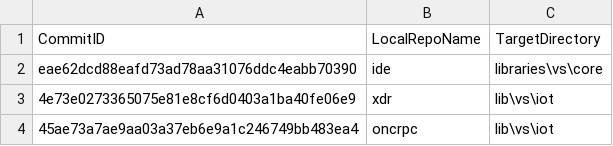
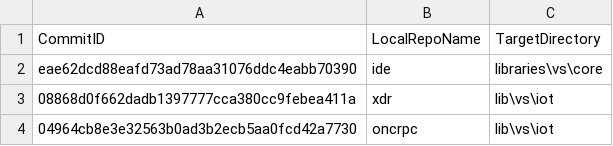
Before and after one commit to ATECoder/dn.onc.rpc, a CSV file: ExternalReposCommits.csv, drawn as a sheet.

```diff
--- a/ExternalReposCommits.csv
+++ b/ExternalReposCommits.csv
@@ -2,3 +2,3 @@ CommitID,LocalRepoName,TargetDirectory
 eae62dcd88eafd73ad78aa31076ddc4eabb70390,ide,libraries\vs\core
-4e73e0273365075e81e8cf6d0403a1ba40fe06e9,xdr,lib\vs\iot
-45ae73a7ae9aa03a37eb6e9a1c246749bb483ea4,oncrpc,lib\vs\iot
+08868d0f662dadb1397777cca380cc9febea411a,xdr,lib\vs\iot
+04964cb8e3e32563b0ad3b2ecb5aa0fcd42a7730,oncrpc,lib\vs\iot
```
Also changed, not shown: 1 other file.
